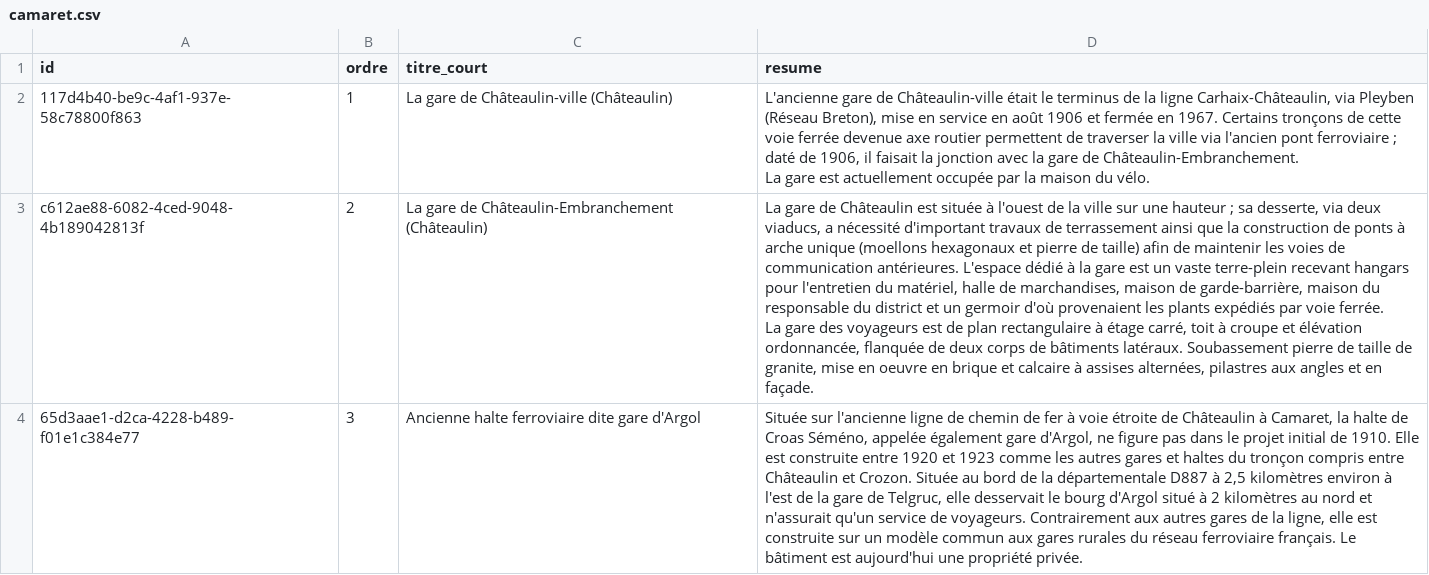
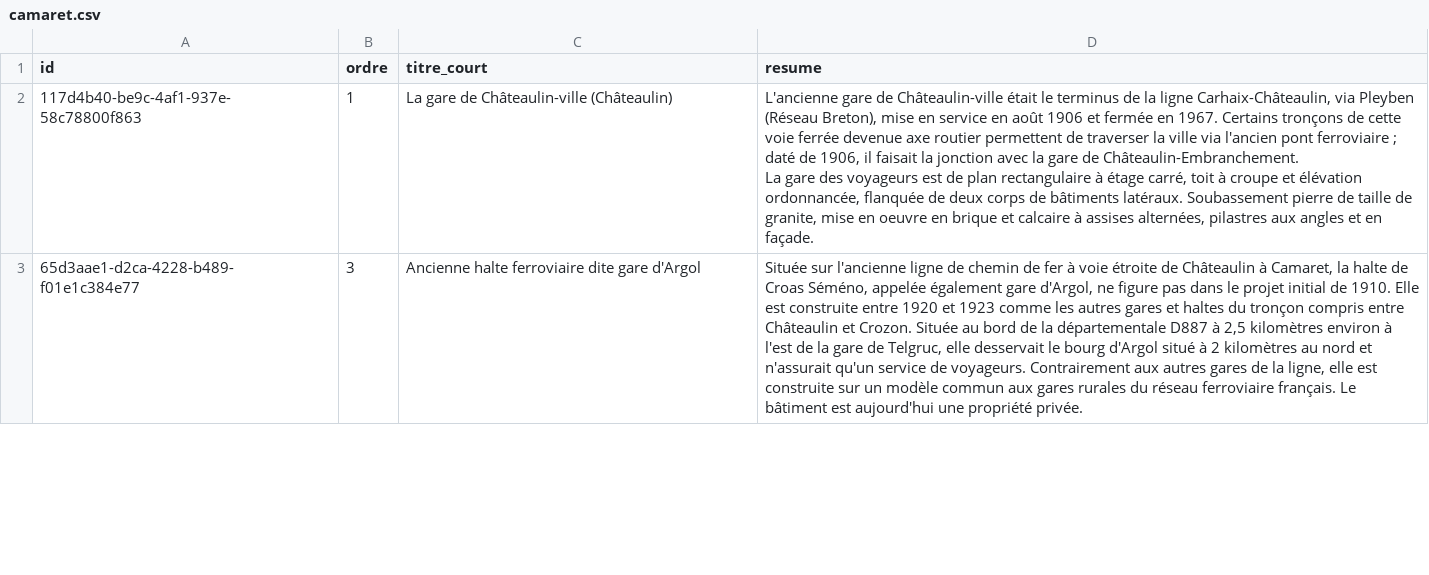
Before and after one commit to mviewer/storymap, a CSV file: stories/camaret/camaret.csv, drawn as a sheet; only a part is shown; ↵ is a line break in a cell; the diff covers the shown part only; the diff names each change by its address in the sheet, - before the commit and + after, or states it on an @@ line.

```diff
--- a/stories/camaret/camaret.csv
+++ b/stories/camaret/camaret.csv
-D2 (resume): …La gare est actuellement occupée par la maison du vélo.
+D2 (resume): …La gare des voyageurs est de plan rectangulaire à étage carré, toit à croupe et élévation ordonnancée, flanquée de deux corps de bâtiments latéraux. Soubassement pierre de taille de granite, mise en oeuvre en brique et calcaire à assises alternées, pilastres aux angles et en façade.
-row 3: c612ae88-6082-4ced-9048-4b189042813f | 2 | La gare de Châteaulin-Embranchement (Châteaulin) | La gare de Châteaulin est située à l'ouest de la ville sur une hauteur ; sa desserte, via deux viaducs, a nécessité d'important travaux de terrassement ainsi que la construction de ponts à arche unique (moellons hexagonaux et pierre de taille) afin de maintenir les voies de communication antérieures. L'espace dédié à la gare est un vaste terre-plein recevant hangars pour l'entretien du matériel, halle de marchandises, maison de garde-barrière, maison du responsable du district et un germoir d'où provenaient les plants expédiés par voie ferrée. ↵ La gare des voyageurs est de plan rectangulaire à étage carré, toit à croupe et élévation ordonnancée, flanquée de deux corps de bâtiments latéraux. Soubassement pierre de taille de granite, mise en oeuvre en brique et calcaire à assises alternées, pilastres aux angles et en façade.
```
Also changed, not shown: 2 edited cells elsewhere in this file, 2 other files.
